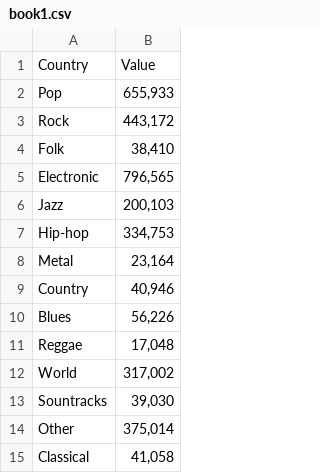
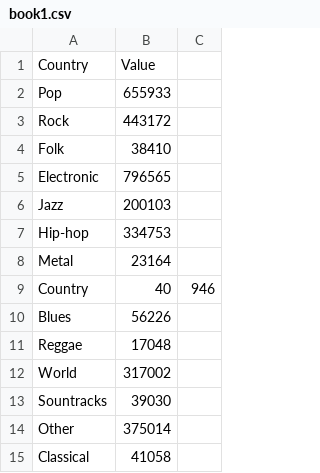
Before and after one commit to tinkogeorgiev/temp, a CSV file: book1.csv, drawn as a sheet; removed rows and columns are numbered as before the commit, all else as after; the diff names each change by its address in the sheet, - before the commit and + after, or states it on an @@ line.

Commit message:
Update book1.csv

```diff
--- a/book1.csv
+++ b/book1.csv
-column B, rows 1-15: Value | 655,933 | 443,172 | 38,410 | 796,565 | 200,103 | 334,753 | 23,164 | 40,946 | 56,226 | 17,048 | 317,002 | 39,030 | 375,014 | 41,058
+column B, rows 1-15: Value | 655933 | 443172 | 38410 | 796565 | 200103 | 334753 | 23164 | 40 | 56226 | 17048 | 317002 | 39030 | 375014 | 41058
+column C, row 9: 946
```
